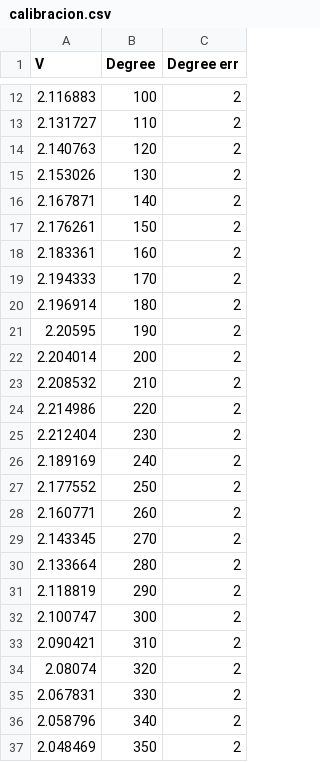
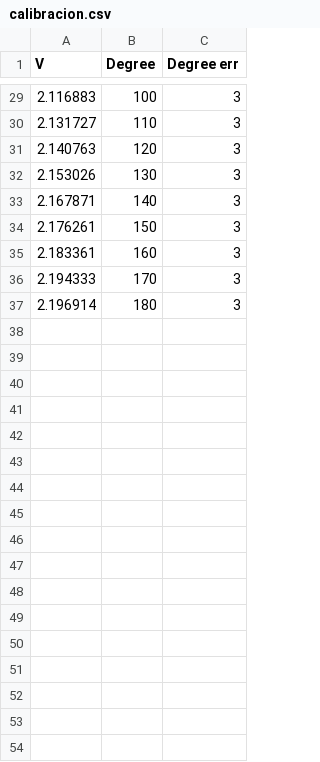
Before and after one commit to IELaSalvia/Labo3, a CSV file: calibracion.csv, drawn as a sheet; only a part is shown, gaps mark what is left out; the diff covers the shown part only.

```diff
--- a/calibracion.csv
+++ b/calibracion.csv
@@ -12,26 +29,9 @@ V;Degree;Degree err
-2.116883;100;2
-2.131727;110;2
-2.140763;120;2
-2.153026;130;2
-2.167871;140;2
-2.176261;150;2
-2.183361;160;2
-2.194333;170;2
-2.196914;180;2
-2.20595;190;2
-2.204014;200;2
-2.208532;210;2
-2.214986;220;2
-2.212404;230;2
-2.189169;240;2
-2.177552;250;2
-2.160771;260;2
-2.143345;270;2
-2.133664;280;2
-2.118819;290;2
-2.100747;300;2
-2.090421;310;2
-2.08074;320;2
-2.067831;330;2
-2.058796;340;2
-2.048469;350;2
+2.116883;100;3
+2.131727;110;3
+2.140763;120;3
+2.153026;130;3
+2.167871;140;3
+2.176261;150;3
+2.183361;160;3
+2.194333;170;3
+2.196914;180;3
```
Also changed, not shown: 17 added rows and 10 edited cells elsewhere in this file.
